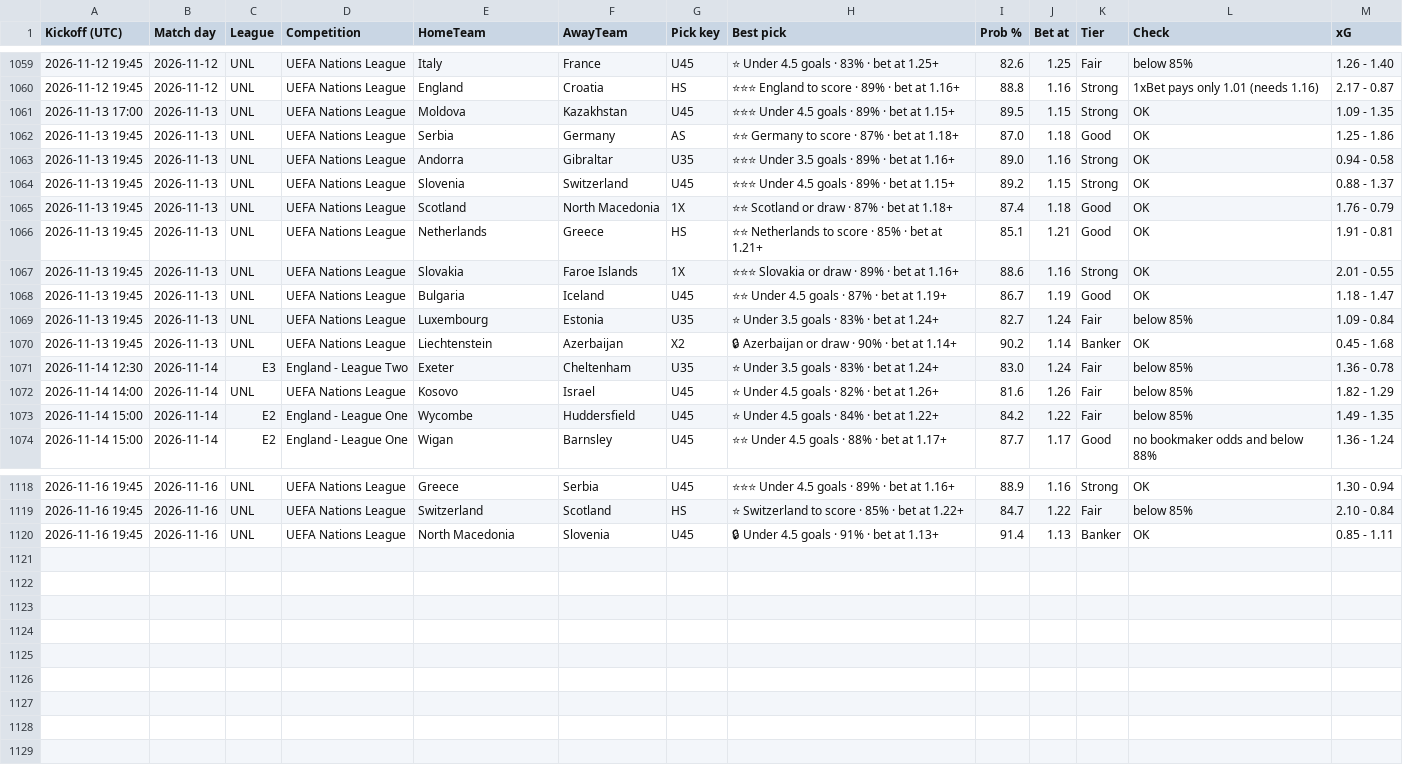
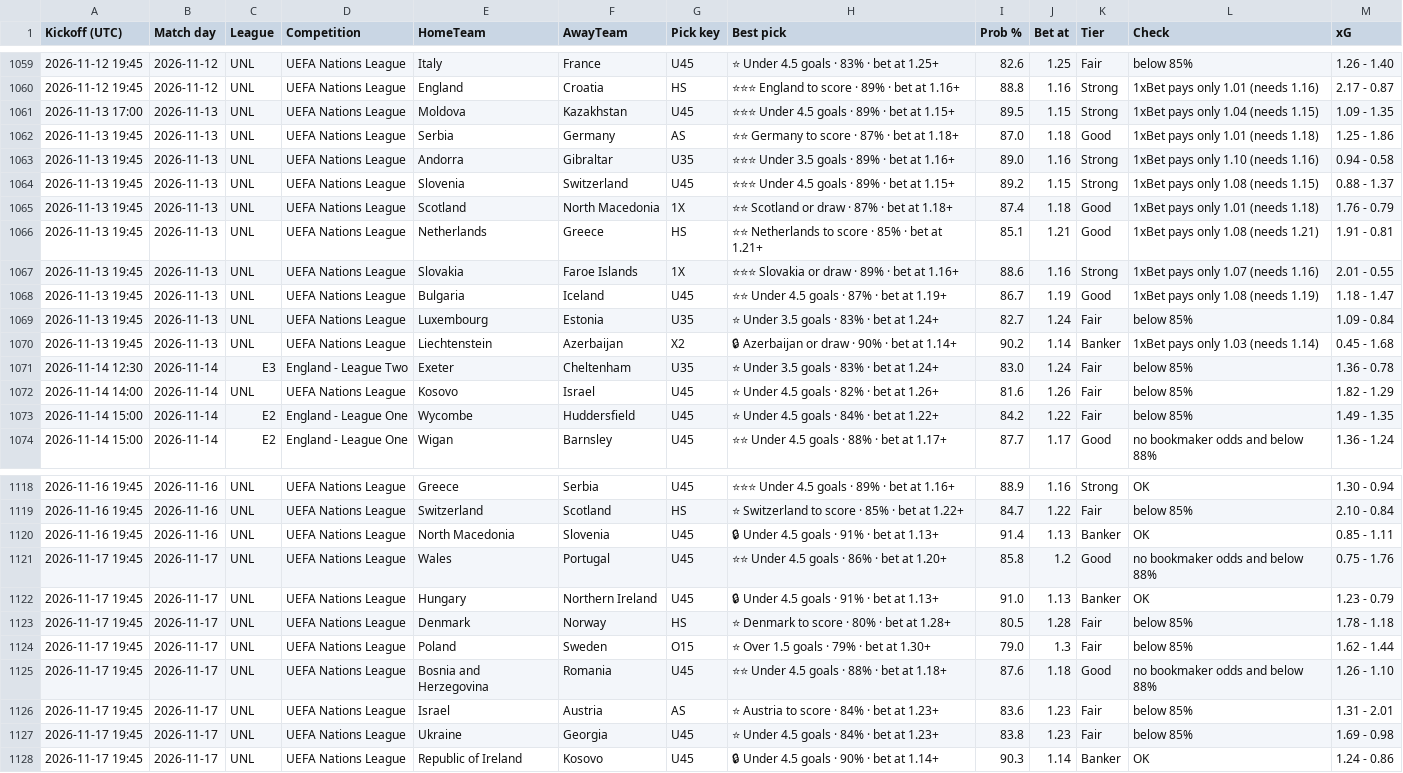
Before and after one commit to tambejasparh/epl-value-dashboard, a CSV file: best_picks_log.csv, drawn as a sheet; only a part is shown, gaps mark what is left out.

```diff
--- a/best_picks_log.csv
+++ b/best_picks_log.csv
@@ -1060,12 +1060,12 @@ Kickoff (UTC),Match day,League,Competition,HomeTeam,AwayTeam,Pick key,Best pick,
 2026-11-12 19:45,2026-11-12,UNL,UEFA Nations League,England,Croatia,HS,⭐⭐⭐ England to score · 89% · bet at 1.16+,88.8,1.16,Strong,1xBet pays only 1.01 (needs 1.16),2.17 - 0.87
-2026-11-13 17:00,2026-11-13,UNL,UEFA Nations League,Moldova,Kazakhstan,U45,⭐⭐⭐ Under 4.5 goals · 89% · bet at 1.15+,89.5,1.15,Strong,OK,1.09 - 1.35
-2026-11-13 19:45,2026-11-13,UNL,UEFA Nations League,Serbia,Germany,AS,⭐⭐ Germany to score · 87% · bet at 1.18+,87.0,1.18,Good,OK,1.25 - 1.86
-2026-11-13 19:45,2026-11-13,UNL,UEFA Nations League,Andorra,Gibraltar,U35,⭐⭐⭐ Under 3.5 goals · 89% · bet at 1.16+,89.0,1.16,Strong,OK,0.94 - 0.58
-2026-11-13 19:45,2026-11-13,UNL,UEFA Nations League,Slovenia,Switzerland,U45,⭐⭐⭐ Under 4.5 goals · 89% · bet at 1.15+,89.2,1.15,Strong,OK,0.88 - 1.37
-2026-11-13 19:45,2026-11-13,UNL,UEFA Nations League,Scotland,North Macedonia,1X,⭐⭐ Scotland or draw · 87% · bet at 1.18+,87.4,1.18,Good,OK,1.76 - 0.79
-2026-11-13 19:45,2026-11-13,UNL,UEFA Nations League,Netherlands,Greece,HS,⭐⭐ Netherlands to score · 85% · bet at 1.21+,85.1,1.21,Good,OK,1.91 - 0.81
-2026-11-13 19:45,2026-11-13,UNL,UEFA Nations League,Slovakia,Faroe Islands,1X,⭐⭐⭐ Slovakia or draw · 89% · bet at 1.16+,88.6,1.16,Strong,OK,2.01 - 0.55
-2026-11-13 19:45,2026-11-13,UNL,UEFA Nations League,Bulgaria,Iceland,U45,⭐⭐ Under 4.5 goals · 87% · bet at 1.19+,86.7,1.19,Good,OK,1.18 - 1.47
+2026-11-13 17:00,2026-11-13,UNL,UEFA Nations League,Moldova,Kazakhstan,U45,⭐⭐⭐ Under 4.5 goals · 89% · bet at 1.15+,89.5,1.15,Strong,1xBet pays only 1.04 (needs 1.15),1.09 - 1.35
+2026-11-13 19:45,2026-11-13,UNL,UEFA Nations League,Serbia,Germany,AS,⭐⭐ Germany to score · 87% · bet at 1.18+,87.0,1.18,Good,1xBet pays only 1.01 (needs 1.18),1.25 - 1.86
+2026-11-13 19:45,2026-11-13,UNL,UEFA Nations League,Andorra,Gibraltar,U35,⭐⭐⭐ Under 3.5 goals · 89% · bet at 1.16+,89.0,1.16,Strong,1xBet pays only 1.10 (needs 1.16),0.94 - 0.58
+2026-11-13 19:45,2026-11-13,UNL,UEFA Nations League,Slovenia,Switzerland,U45,⭐⭐⭐ Under 4.5 goals · 89% · bet at 1.15+,89.2,1.15,Strong,1xBet pays only 1.08 (needs 1.15),0.88 - 1.37
+2026-11-13 19:45,2026-11-13,UNL,UEFA Nations League,Scotland,North Macedonia,1X,⭐⭐ Scotland or draw · 87% · bet at 1.18+,87.4,1.18,Good,1xBet pays only 1.01 (needs 1.18),1.76 - 0.79
+2026-11-13 19:45,2026-11-13,UNL,UEFA Nations League,Netherlands,Greece,HS,⭐⭐ Netherlands to score · 85% · bet at 1.21+,85.1,1.21,Good,1xBet pays only 1.08 (needs 1.21),1.91 - 0.81
+2026-11-13 19:45,2026-11-13,UNL,UEFA Nations League,Slovakia,Faroe Islands,1X,⭐⭐⭐ Slovakia or draw · 89% · bet at 1.16+,88.6,1.16,Strong,1xBet pays only 1.07 (needs 1.16),2.01 - 0.55
+2026-11-13 19:45,2026-11-13,UNL,UEFA Nations League,Bulgaria,Iceland,U45,⭐⭐ Under 4.5 goals · 87% · bet at 1.19+,86.7,1.19,Good,1xBet pays only 1.08 (needs 1.19),1.18 - 1.47
 2026-11-13 19:45,2026-11-13,UNL,UEFA Nations League,Luxembourg,Estonia,U35,⭐ Under 3.5 goals · 83% · bet at 1.24+,82.7,1.24,Fair,below 85%,1.09 - 0.84
-2026-11-13 19:45,2026-11-13,UNL,UEFA Nations League,Liechtenstein,Azerbaijan,X2,🔒 Azerbaijan or draw · 90% · bet at 1.14+,90.2,1.14,Banker,OK,0.45 - 1.68
+2026-11-13 19:45,2026-11-13,UNL,UEFA Nations League,Liechtenstein,Azerbaijan,X2,🔒 Azerbaijan or draw · 90% · bet at 1.14+,90.2,1.14,Banker,1xBet pays only 1.03 (needs 1.14),0.45 - 1.68
 2026-11-14 12:30,2026-11-14,E3,England - League Two,Exeter,Cheltenham,U35,⭐ Under 3.5 goals · 83% · bet at 1.24+,83.0,1.24,Fair,below 85%,1.36 - 0.78
@@ -1120 +1120,9 @@ Kickoff (UTC),Match day,League,Competition,HomeTeam,AwayTeam,Pick key,Best pick,
 2026-11-16 19:45,2026-11-16,UNL,UEFA Nations League,North Macedonia,Slovenia,U45,🔒 Under 4.5 goals · 91% · bet at 1.13+,91.4,1.13,Banker,OK,0.85 - 1.11
+2026-11-17 19:45,2026-11-17,UNL,UEFA Nations League,Wales,Portugal,U45,⭐⭐ Under 4.5 goals · 86% · bet at 1.20+,85.8,1.2,Good,no bookmaker odds and below 88%,0.75 - 1.76
+2026-11-17 19:45,2026-11-17,UNL,UEFA Nations League,Hungary,Northern Ireland,U45,🔒 Under 4.5 goals · 91% · bet at 1.13+,91.0,1.13,Banker,OK,1.23 - 0.79
+2026-11-17 19:45,2026-11-17,UNL,UEFA Nations League,Denmark,Norway,HS,⭐ Denmark to score · 80% · bet at 1.28+,80.5,1.28,Fair,below 85%,1.78 - 1.18
+2026-11-17 19:45,2026-11-17,UNL,UEFA Nations League,Poland,Sweden,O15,⭐ Over 1.5 goals · 79% · bet at 1.30+,79.0,1.3,Fair,below 85%,1.62 - 1.44
+2026-11-17 19:45,2026-11-17,UNL,UEFA Nations League,Bosnia and Herzegovina,Romania,U45,⭐⭐ Under 4.5 goals · 88% · bet at 1.18+,87.6,1.18,Good,no bookmaker odds and below 88%,1.26 - 1.10
+2026-11-17 19:45,2026-11-17,UNL,UEFA Nations League,Israel,Austria,AS,⭐ Austria to score · 84% · bet at 1.23+,83.6,1.23,Fair,below 85%,1.31 - 2.01
+2026-11-17 19:45,2026-11-17,UNL,UEFA Nations League,Ukraine,Georgia,U45,⭐ Under 4.5 goals · 84% · bet at 1.23+,83.8,1.23,Fair,below 85%,1.69 - 0.98
+2026-11-17 19:45,2026-11-17,UNL,UEFA Nations League,Republic of Ireland,Kosovo,U45,🔒 Under 4.5 goals · 90% · bet at 1.14+,90.3,1.14,Banker,OK,1.24 - 0.86
```
Also changed, not shown: 7 other files.
